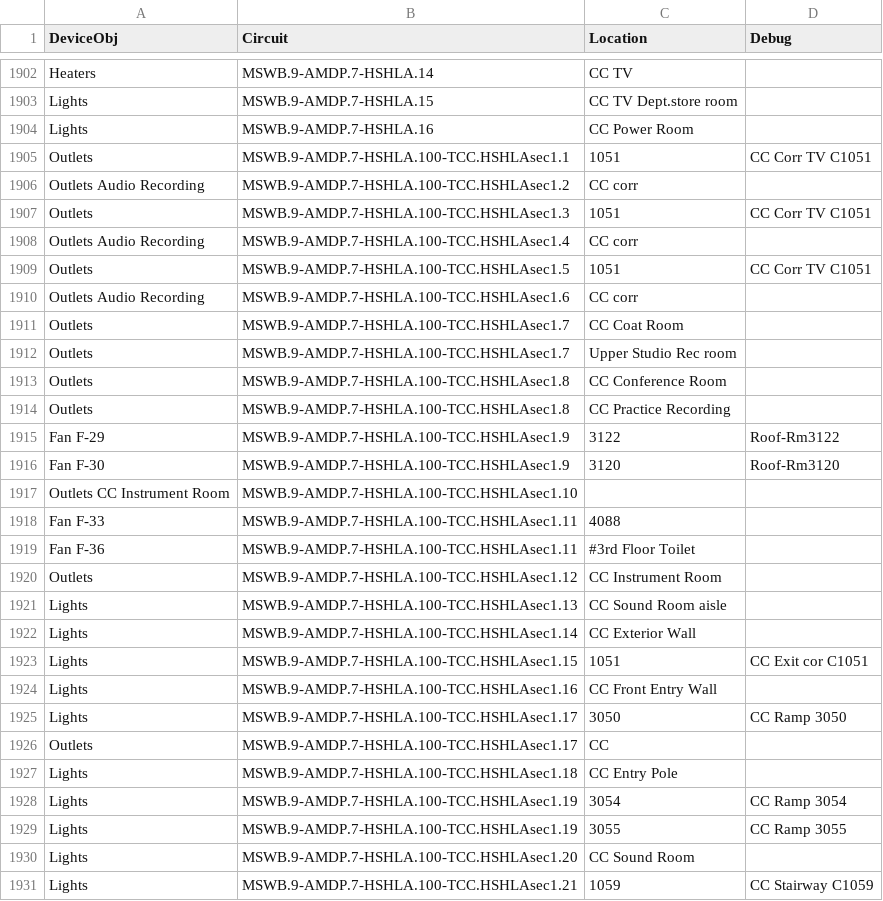
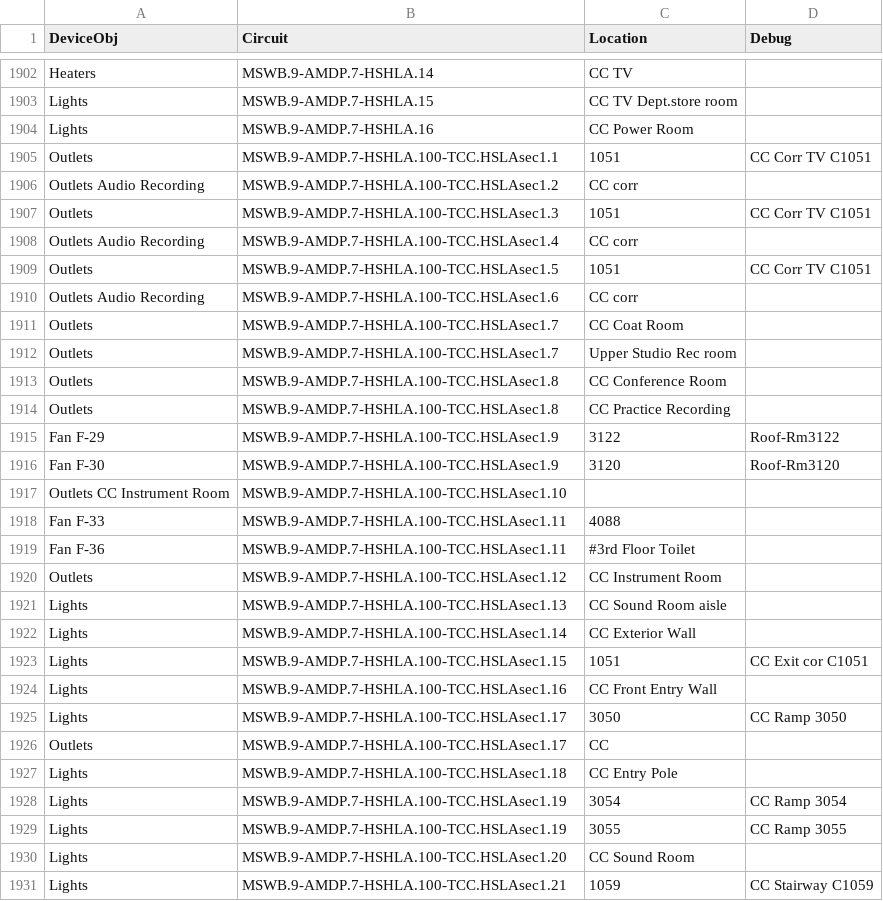
Before and after one commit to navkal/makeDb, a CSV file: devices.csv, drawn as a sheet; only a part is shown, gaps mark what is left out; the diff covers the shown part only.

Commit message:
Combine device table generator and DB generator into one project

```diff
--- a/devices.csv
+++ b/devices.csv
@@ -1904,28 +1904,28 @@ Lights,MSWB.9-AMDP.7-HSHLA.15,CC TV Dept.store room,
 Lights,MSWB.9-AMDP.7-HSHLA.16,CC Power Room,
-Outlets,MSWB.9-AMDP.7-HSHLA.100-TCC.HSHLAsec1.1,1051,CC Corr TV C1051
-Outlets Audio Recording,MSWB.9-AMDP.7-HSHLA.100-TCC.HSHLAsec1.2,CC corr,
-Outlets,MSWB.9-AMDP.7-HSHLA.100-TCC.HSHLAsec1.3,1051,CC Corr TV C1051
-Outlets Audio Recording,MSWB.9-AMDP.7-HSHLA.100-TCC.HSHLAsec1.4,CC corr,
-Outlets,MSWB.9-AMDP.7-HSHLA.100-TCC.HSHLAsec1.5,1051,CC Corr TV C1051
-Outlets Audio Recording,MSWB.9-AMDP.7-HSHLA.100-TCC.HSHLAsec1.6,CC corr,
-Outlets,MSWB.9-AMDP.7-HSHLA.100-TCC.HSHLAsec1.7,CC Coat Room,
-Outlets,MSWB.9-AMDP.7-HSHLA.100-TCC.HSHLAsec1.7,Upper Studio Rec room,
-Outlets,MSWB.9-AMDP.7-HSHLA.100-TCC.HSHLAsec1.8,CC Conference Room,
-Outlets,MSWB.9-AMDP.7-HSHLA.100-TCC.HSHLAsec1.8,CC Practice Recording,
-Fan F-29,MSWB.9-AMDP.7-HSHLA.100-TCC.HSHLAsec1.9,3122,Roof-Rm3122
-Fan F-30,MSWB.9-AMDP.7-HSHLA.100-TCC.HSHLAsec1.9,3120,Roof-Rm3120
-Outlets CC Instrument Room,MSWB.9-AMDP.7-HSHLA.100-TCC.HSHLAsec1.10,,
-Fan F-33,MSWB.9-AMDP.7-HSHLA.100-TCC.HSHLAsec1.11,4088,
-Fan F-36,MSWB.9-AMDP.7-HSHLA.100-TCC.HSHLAsec1.11,#3rd Floor Toilet,
-Outlets,MSWB.9-AMDP.7-HSHLA.100-TCC.HSHLAsec1.12,CC Instrument Room,
-Lights,MSWB.9-AMDP.7-HSHLA.100-TCC.HSHLAsec1.13,CC Sound Room aisle,
-Lights,MSWB.9-AMDP.7-HSHLA.100-TCC.HSHLAsec1.14,CC Exterior Wall,
-Lights,MSWB.9-AMDP.7-HSHLA.100-TCC.HSHLAsec1.15,1051,CC Exit cor C1051
-Lights,MSWB.9-AMDP.7-HSHLA.100-TCC.HSHLAsec1.16,CC Front Entry Wall,
-Lights,MSWB.9-AMDP.7-HSHLA.100-TCC.HSHLAsec1.17,3050,CC Ramp 3050
-Outlets,MSWB.9-AMDP.7-HSHLA.100-TCC.HSHLAsec1.17,CC,
-Lights,MSWB.9-AMDP.7-HSHLA.100-TCC.HSHLAsec1.18,CC Entry Pole,
-Lights,MSWB.9-AMDP.7-HSHLA.100-TCC.HSHLAsec1.19,3054,CC Ramp 3054
-Lights,MSWB.9-AMDP.7-HSHLA.100-TCC.HSHLAsec1.19,3055,CC Ramp 3055
-Lights,MSWB.9-AMDP.7-HSHLA.100-TCC.HSHLAsec1.20,CC Sound Room,
-Lights,MSWB.9-AMDP.7-HSHLA.100-TCC.HSHLAsec1.21,1059,CC Stairway C1059
+Outlets,MSWB.9-AMDP.7-HSHLA.100-TCC.HSLAsec1.1,1051,CC Corr TV C1051
+Outlets Audio Recording,MSWB.9-AMDP.7-HSHLA.100-TCC.HSLAsec1.2,CC corr,
+Outlets,MSWB.9-AMDP.7-HSHLA.100-TCC.HSLAsec1.3,1051,CC Corr TV C1051
+Outlets Audio Recording,MSWB.9-AMDP.7-HSHLA.100-TCC.HSLAsec1.4,CC corr,
+Outlets,MSWB.9-AMDP.7-HSHLA.100-TCC.HSLAsec1.5,1051,CC Corr TV C1051
+Outlets Audio Recording,MSWB.9-AMDP.7-HSHLA.100-TCC.HSLAsec1.6,CC corr,
+Outlets,MSWB.9-AMDP.7-HSHLA.100-TCC.HSLAsec1.7,CC Coat Room,
+Outlets,MSWB.9-AMDP.7-HSHLA.100-TCC.HSLAsec1.7,Upper Studio Rec room,
+Outlets,MSWB.9-AMDP.7-HSHLA.100-TCC.HSLAsec1.8,CC Conference Room,
+Outlets,MSWB.9-AMDP.7-HSHLA.100-TCC.HSLAsec1.8,CC Practice Recording,
+Fan F-29,MSWB.9-AMDP.7-HSHLA.100-TCC.HSLAsec1.9,3122,Roof-Rm3122
+Fan F-30,MSWB.9-AMDP.7-HSHLA.100-TCC.HSLAsec1.9,3120,Roof-Rm3120
+Outlets CC Instrument Room,MSWB.9-AMDP.7-HSHLA.100-TCC.HSLAsec1.10,,
+Fan F-33,MSWB.9-AMDP.7-HSHLA.100-TCC.HSLAsec1.11,4088,
+Fan F-36,MSWB.9-AMDP.7-HSHLA.100-TCC.HSLAsec1.11,#3rd Floor Toilet,
+Outlets,MSWB.9-AMDP.7-HSHLA.100-TCC.HSLAsec1.12,CC Instrument Room,
+Lights,MSWB.9-AMDP.7-HSHLA.100-TCC.HSLAsec1.13,CC Sound Room aisle,
+Lights,MSWB.9-AMDP.7-HSHLA.100-TCC.HSLAsec1.14,CC Exterior Wall,
+Lights,MSWB.9-AMDP.7-HSHLA.100-TCC.HSLAsec1.15,1051,CC Exit cor C1051
+Lights,MSWB.9-AMDP.7-HSHLA.100-TCC.HSLAsec1.16,CC Front Entry Wall,
+Lights,MSWB.9-AMDP.7-HSHLA.100-TCC.HSLAsec1.17,3050,CC Ramp 3050
+Outlets,MSWB.9-AMDP.7-HSHLA.100-TCC.HSLAsec1.17,CC,
+Lights,MSWB.9-AMDP.7-HSHLA.100-TCC.HSLAsec1.18,CC Entry Pole,
+Lights,MSWB.9-AMDP.7-HSHLA.100-TCC.HSLAsec1.19,3054,CC Ramp 3054
+Lights,MSWB.9-AMDP.7-HSHLA.100-TCC.HSLAsec1.19,3055,CC Ramp 3055
+Lights,MSWB.9-AMDP.7-HSHLA.100-TCC.HSLAsec1.20,CC Sound Room,
+Lights,MSWB.9-AMDP.7-HSHLA.100-TCC.HSLAsec1.21,1059,CC Stairway C1059
```
Also changed, not shown: 29 edited cells elsewhere in this file, pathways.csv.
